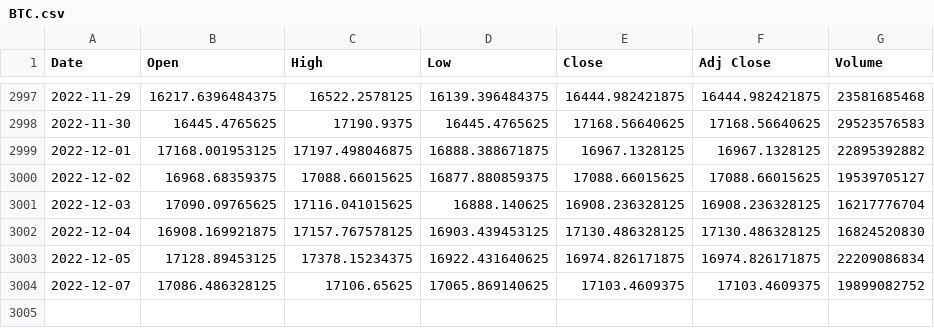
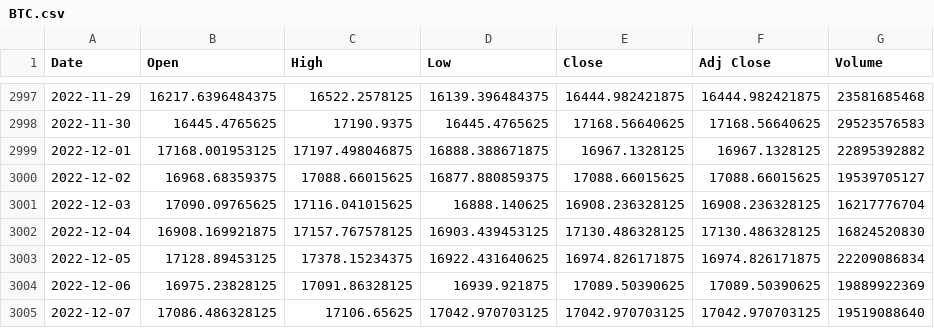
Before and after one commit to Aqui1983/Wallet-Collector-Financial-app-Project-1, a CSV file: BTC.csv, drawn as a sheet; only a part is shown, gaps mark what is left out.

```diff
--- a/BTC.csv
+++ b/BTC.csv
@@ -3003,2 +3003,3 @@ Date,Open,High,Low,Close,Adj Close,Volume
 2022-12-05,17128.89453125,17378.15234375,16922.431640625,16974.826171875,16974.826171875,22209086834
-2022-12-07,17086.486328125,17106.65625,17065.869140625,17103.4609375,17103.4609375,19899082752
+2022-12-06,16975.23828125,17091.86328125,16939.921875,17089.50390625,17089.50390625,19889922369
+2022-12-07,17086.486328125,17106.65625,17042.970703125,17042.970703125,17042.970703125,19519088640
```
Also changed, not shown: DOGE.csv, ETH.csv, 3 other files.
